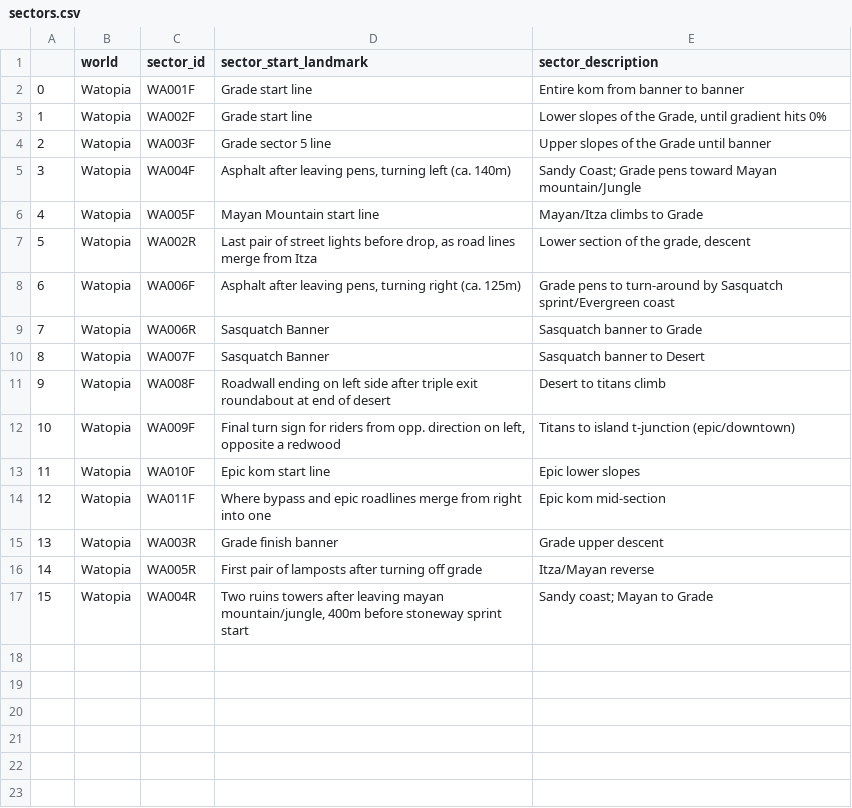
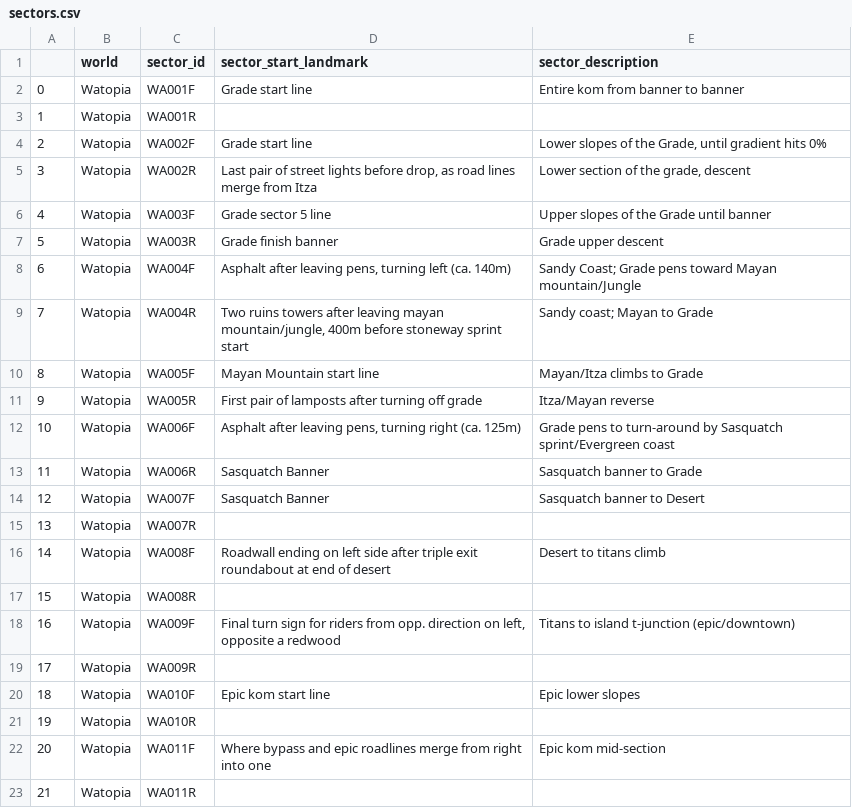
Before and after one commit to robgriffin247/route_viewer, a CSV file: data/sectors.csv, drawn as a sheet; addresses are those after the commit; the diff names each change by its address in the sheet, - before the commit and + after, or states it on an @@ line.

```diff
--- a/data/sectors.csv
+++ b/data/sectors.csv
+row 3: 1 | Watopia | WA001R
@@ column A renumbered between rows 4 and 22 @@
@@ row 7 moved to row 5: 3 @@
@@ row 15 moved to row 7: 5 @@
@@ row 17 moved to row 9: 7 @@
@@ row 16 moved to row 11: 9 @@
+row 15: 13 | Watopia | WA007R
+row 17: 15 | Watopia | WA008R
+row 19: 17 | Watopia | WA009R
+row 21: 19 | Watopia | WA010R
+row 23: 21 | Watopia | WA011R
```
Also changed, not shown: 9 other files.
